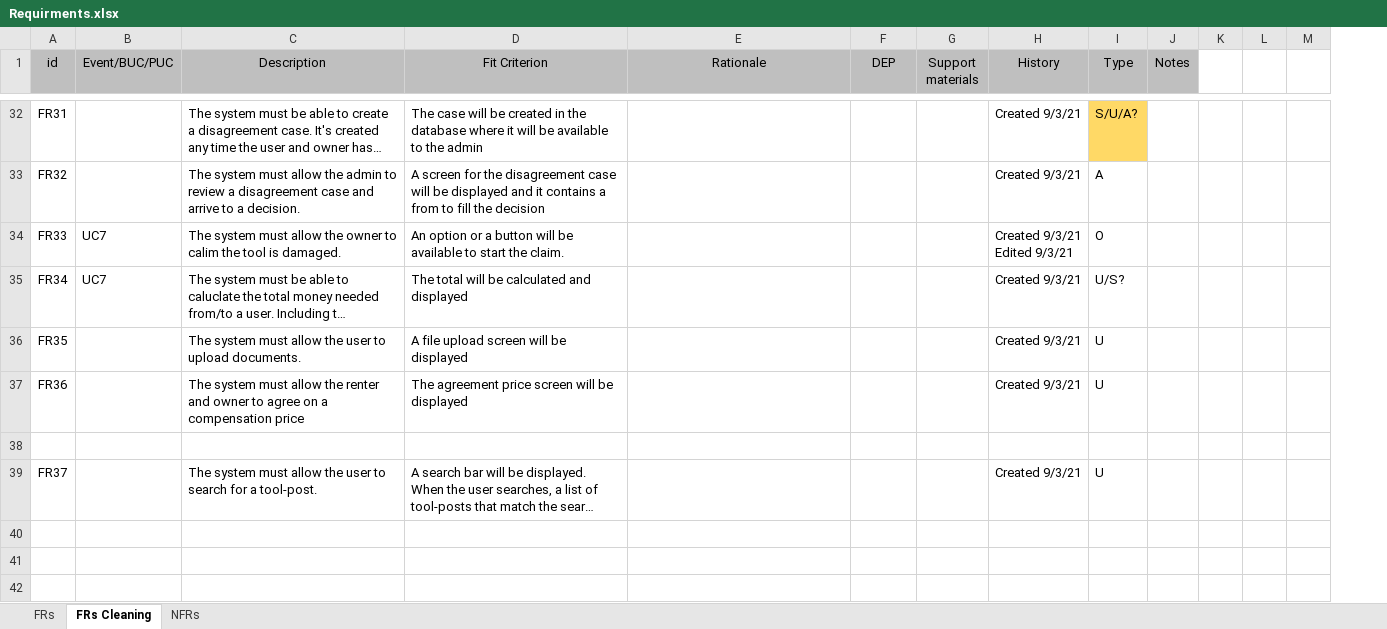
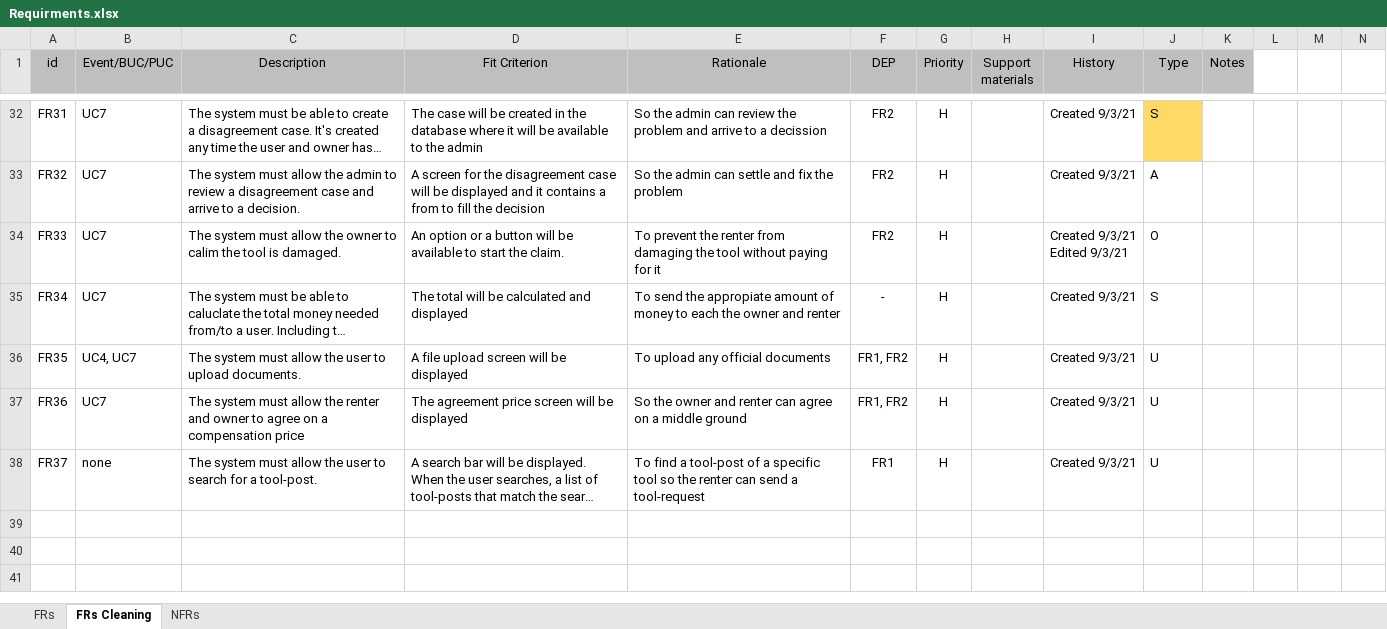
Before and after one commit to ElforL/Graduation-Project, an Excel workbook: Requirements/Requirments.xlsx, sheet FRs Cleaning, drawn as a sheet; only a part is shown, gaps mark what is left out; long unchanged cells end in …; values as stored, in another font and other column widths than the file's, no borders; removed rows and columns are numbered as before the commit, all else as after; the diff covers the shown part only; the diff names each change by its address in the sheet, - before the commit and + after, or states it on an @@ line.

```diff
--- a/Requirements/Requirments.xlsx (sheet FRs Cleaning)
+++ b/Requirements/Requirments.xlsx (sheet FRs Cleaning)
+column G (Priority), rows 32-38: all H
-B32:B33 (Event/BUC/PUC): (empty)
+B32:B33 (Event/BUC/PUC): UC7
-E32 (Rationale): (empty)
+E32 (Rationale): So the admin can review the problem and arrive to a decission
-F32:F34 (DEP): (empty)
+F32:F34 (DEP): FR2
-J32 (Type): S/U/A?
+J32 (Type): S
-E33 (Rationale): (empty)
+E33 (Rationale): So the admin can settle and fix the problem
-E34 (Rationale): (empty)
+E34 (Rationale): To prevent the renter from damaging the tool without paying for it
-E35 (Rationale): (empty)
+E35 (Rationale): To send the appropiate amount of money to each the owner and renter
-F35 (DEP): (empty)
+F35 (DEP): -
-J35 (Type): U/S?
+J35 (Type): S
-B36 (Event/BUC/PUC): (empty)
+B36 (Event/BUC/PUC): UC4, UC7
-E36 (Rationale): (empty)
+E36 (Rationale): To upload any official documents
-F36:F37 (DEP): (empty)
+F36:F37 (DEP): FR1, FR2
-B37 (Event/BUC/PUC): (empty)
+B37 (Event/BUC/PUC): UC7
-E37 (Rationale): (empty)
+E37 (Rationale): So the owner and renter can agree on a middle ground
-row 38: (empty)
-B38 (Event/BUC/PUC): (empty)
+B38 (Event/BUC/PUC): none
-E38 (Rationale): (empty)
+E38 (Rationale): To find a tool-post of a specific tool so the renter can send a tool-request
-F38 (DEP): (empty)
+F38 (DEP): FR1
-row 40: (empty)
-row 41: (empty)
-row 42: (empty)
```
Also changed, not shown: 12 removed rows and 62 edited cells elsewhere in this sheet, sheet FRs, 1 other file.
